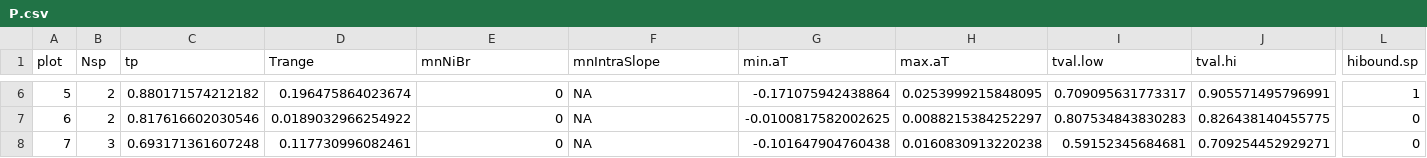
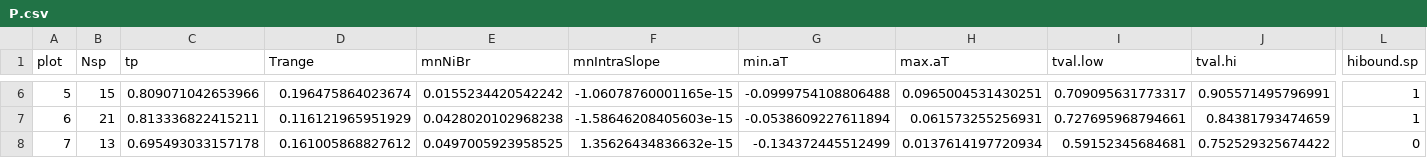
Before and after one commit to jamesrlawson/TGA-all-traits, a CSV file: output/WD.sqrt.W-TRUE/P.csv, drawn as a sheet; only a part is shown, gaps mark what is left out; the diff covers the shown part only; the diff names each change by its address in the sheet, - before the commit and + after, or states it on an @@ line.

```diff
--- a/output/WD.sqrt.W-TRUE/P.csv
+++ b/output/WD.sqrt.W-TRUE/P.csv
-B6 (Nsp): 2
+B6 (Nsp): 15
-C6 (tp): 0.880171574212182
+C6 (tp): 0.809071042653966
-E6 (mnNiBr): 0
+E6 (mnNiBr): 0.0155234420542242
-F6 (mnIntraSlope): NA
+F6 (mnIntraSlope): -1.06078760001165e-15
-G6 (min.aT): -0.171075942438864
+G6 (min.aT): -0.0999754108806488
-H6 (max.aT): 0.0253999215848095
+H6 (max.aT): 0.0965004531430251
-B7 (Nsp): 2
+B7 (Nsp): 21
-C7 (tp): 0.817616602030546
+C7 (tp): 0.813336822415211
-D7 (Trange): 0.0189032966254922
+D7 (Trange): 0.116121965951929
-E7 (mnNiBr): 0
+E7 (mnNiBr): 0.0428020102968238
-F7 (mnIntraSlope): NA
+F7 (mnIntraSlope): -1.58646208405603e-15
-G7 (min.aT): -0.0100817582002625
+G7 (min.aT): -0.0538609227611894
-H7 (max.aT): 0.0088215384252297
+H7 (max.aT): 0.061573255256931
-I7 (tval.low): 0.807534843830283
+I7 (tval.low): 0.727695968794661
-J7 (tval.hi): 0.826438140455775
+J7 (tval.hi): 0.84381793474659
-L7 (hibound.sp): 0
+L7 (hibound.sp): 1
-B8 (Nsp): 3
+B8 (Nsp): 13
-C8 (tp): 0.693171361607248
+C8 (tp): 0.695493033157178
-D8 (Trange): 0.117730996082461
+D8 (Trange): 0.161005868827612
-E8 (mnNiBr): 0
+E8 (mnNiBr): 0.0497005923958525
-F8 (mnIntraSlope): NA
+F8 (mnIntraSlope): 1.35626434836632e-15
-G8 (min.aT): -0.101647904760438
+G8 (min.aT): -0.134372445512499
-H8 (max.aT): 0.0160830913220238
+H8 (max.aT): 0.0137614197720934
-J8 (tval.hi): 0.709254452929271
+J8 (tval.hi): 0.752529325674422
```
Also changed, not shown: 101 edited cells elsewhere in this file, output/SLA.logt.W-TRUE/P.csv, output/SLA.logt.W-TRUE/S.csv, 28 other files.
